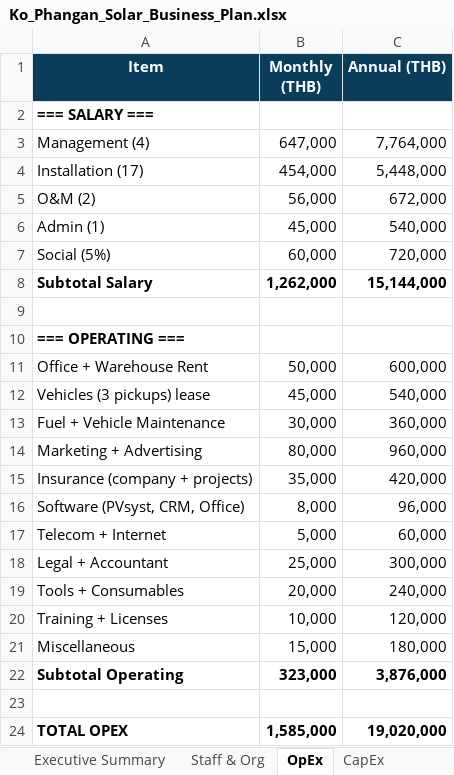
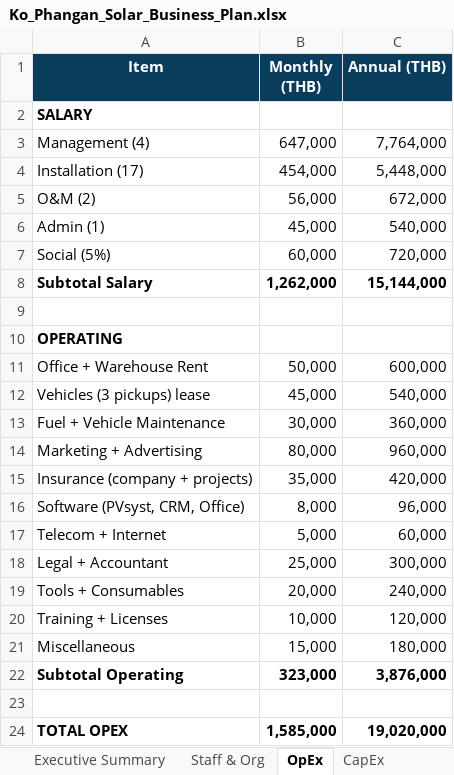
Before and after one commit to kaniel149/bustan-energy, an Excel workbook: business/finance/Ko_Phangan_Solar_Business_Plan.xlsx, sheet OpEx, drawn as a sheet; values as stored, in another font and other column widths than the file's, no borders; formulas without a stored value are shown as written; the diff names each change by its address in the sheet, - before the commit and + after, or states it on an @@ line.

```diff
--- a/business/finance/Ko_Phangan_Solar_Business_Plan.xlsx (sheet OpEx)
+++ b/business/finance/Ko_Phangan_Solar_Business_Plan.xlsx (sheet OpEx)
-A2 (Item): === SALARY ===
+A2 (Item): SALARY
-A10 (Item): === OPERATING ===
+A10 (Item): OPERATING
```
Also changed, not shown: sheet CapEx, sheet P&L 3 Years, sheet Cash Flow 3yr, sheet Dual Entity Split, other sheet tabs, 28 other files.
